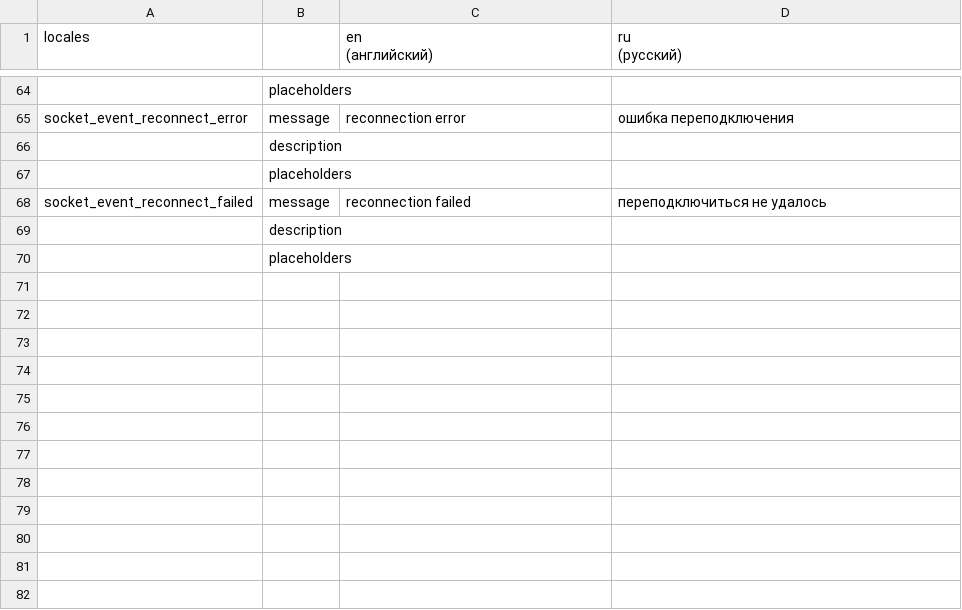
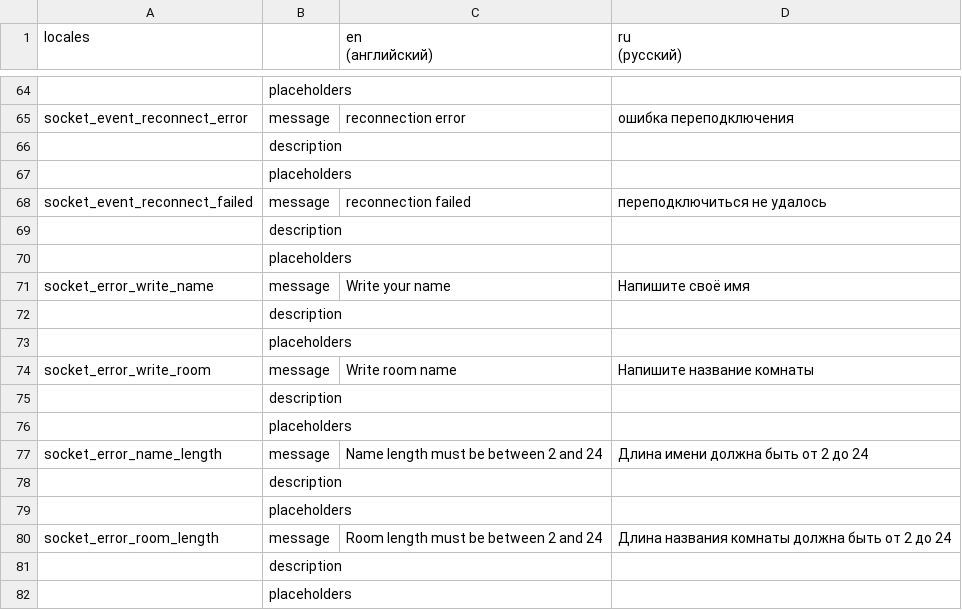
Before and after one commit to Semro/syncwatch, a CSV file: locales/locales.csv, drawn as a sheet; only a part is shown, gaps mark what is left out.

Commit message:
Translated error messages.

```diff
--- a/locales/locales.csv
+++ b/locales/locales.csv
@@ -72 +72,13 @@ socket_event_reconnect_failed,message,reconnection failed,переподключ
 ,placeholders,,
+socket_error_write_name,message,Write your name,Напишите своё имя
+,description,,
+,placeholders,,
+socket_error_write_room,message,Write room name,Напишите название комнаты
+,description,,
+,placeholders,,
+socket_error_name_length,message,Name length must be between 2 and 24,Длина имени должна быть от 2 до 24
+,description,,
+,placeholders,,
+socket_error_room_length,message,Room length must be between 2 and 24,Длина названия комнаты должна быть от 2 до 24
+,description,,
+,placeholders,,
```
Also changed, not shown: 4 other files.
